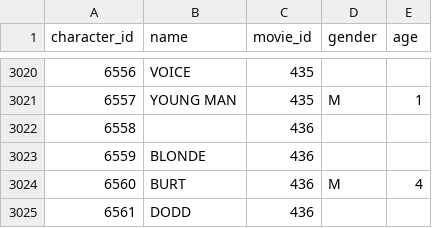
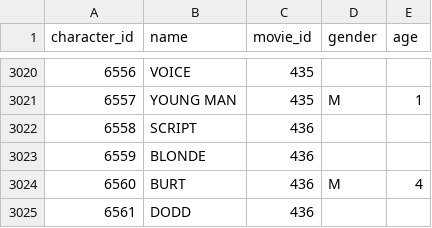
Before and after one commit to ziadinn/movie_api, a CSV file: characters.csv, drawn as a sheet; only a part is shown, gaps mark what is left out.

Commit message:
changed name from blank to script

```diff
--- a/characters.csv
+++ b/characters.csv
@@ -3021,3 +3021,3 @@ character_id,name,movie_id,gender,age
 6557,YOUNG MAN,435,M,1
-6558,,436,,
+6558,SCRIPT,436,,
 6559,BLONDE,436,,
```
